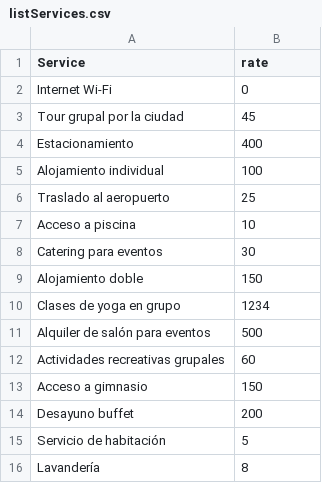
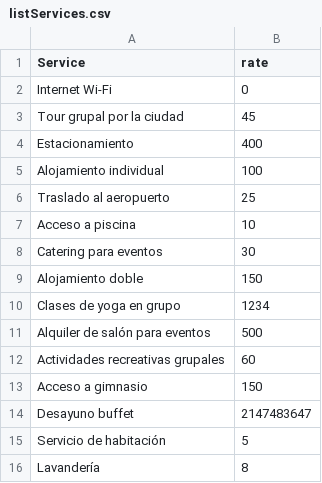
Before and after one commit to DpooProject/Hotel-proyecto1-2, a CSV file: Hotel/src/Memory/listServices.csv, drawn as a sheet.

```diff
--- a/Hotel/src/Memory/listServices.csv
+++ b/Hotel/src/Memory/listServices.csv
@@ -13,3 +13,3 @@ Actividades recreativas grupales,60
 Acceso a gimnasio,150
-Desayuno buffet,200
+Desayuno buffet,2147483647
 Servicio de habitación,5
```
Also changed, not shown: Hotel/src/Memory/Inventario.csv, 2 other files.
